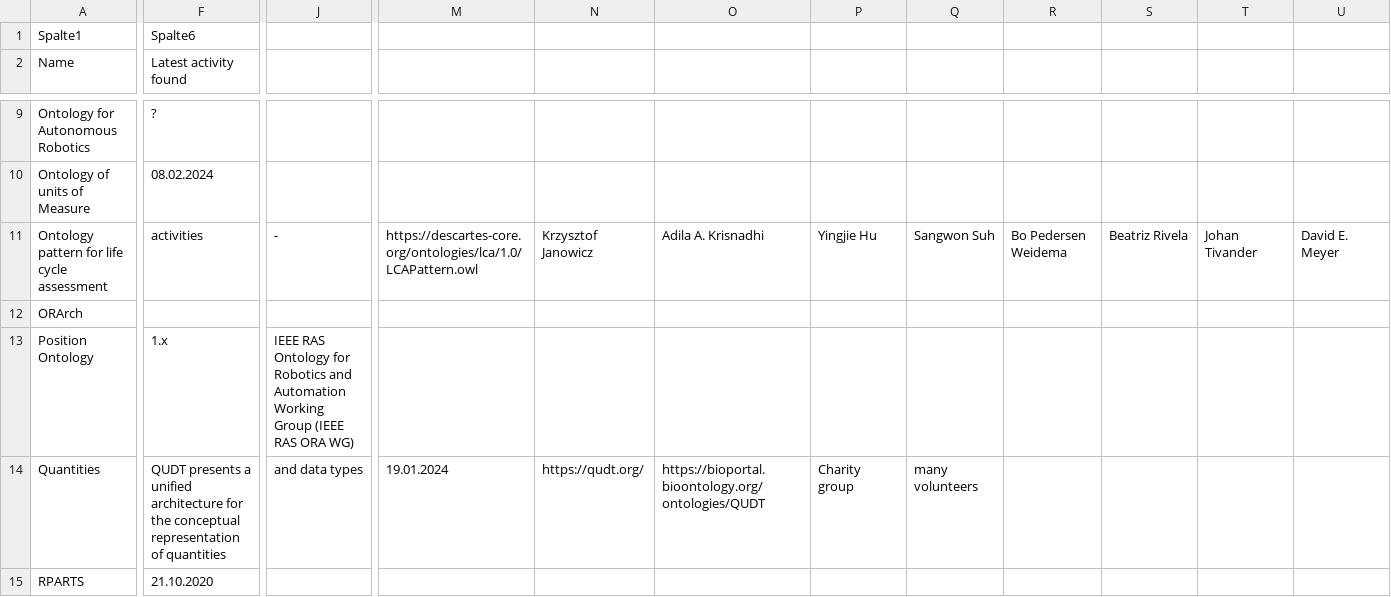
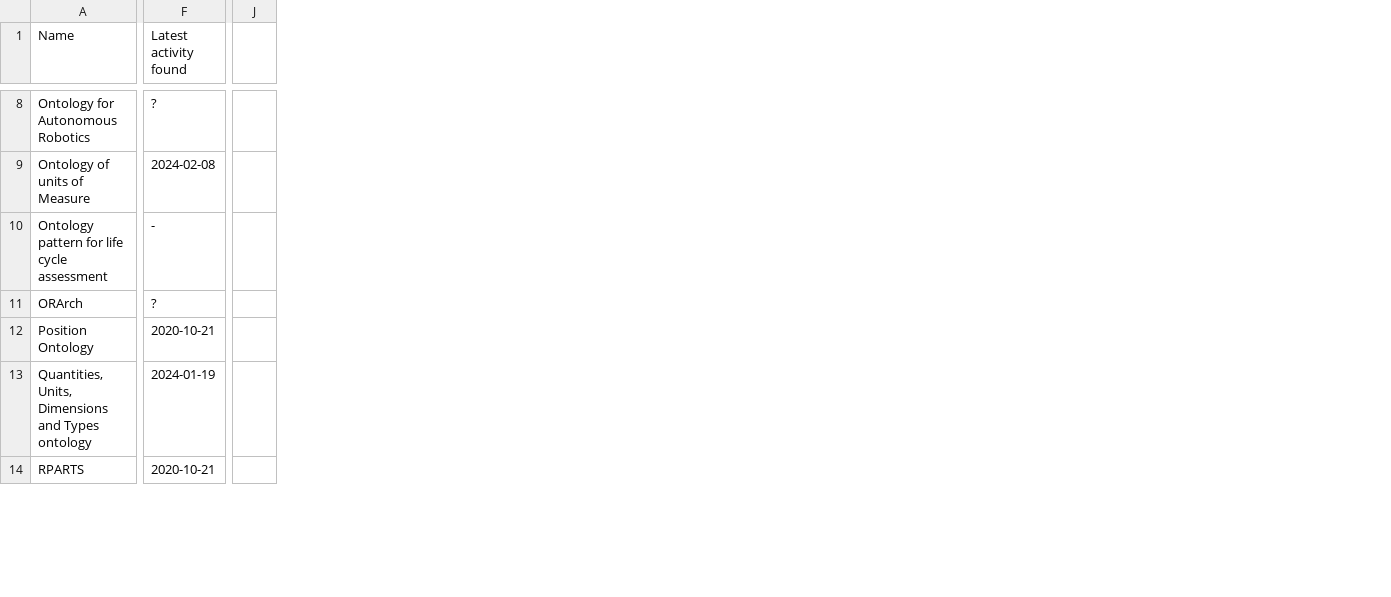
Before and after one commit to k00ni/manufacturing-industry-ontology-list, a CSV file: ontologies-and-ontology-pattern-vocabularies.csv, drawn as a sheet; only a part is shown, gaps mark what is left out; removed rows and columns are numbered as before the commit, all else as after; rows hold the shown columns only; the diff covers the shown part only; the diff names each change by its address in the sheet, - before the commit and + after, or states it on an @@ line.

```diff
--- a/ontologies-and-ontology-pattern-vocabularies.csv
+++ b/ontologies-and-ontology-pattern-vocabularies.csv
-column F (Latest activity found), rows 9-13: ? | 08.02.2024 | activities |  | 1.x; row 15: 21.10.2020
+column F (Latest activity found), rows 8-12: ? | 2024-02-08 | - | ? | 2020-10-21; row 14: 2020-10-21
-column J, rows 11-13: - |  | IEEE RAS Ontology for Robotics and Automation Working Group (IEEE RAS ORA WG)
+column J, empty
-column M, row 11: https://descartes-core.org/ontologies/lca/1.0/LCAPattern.owl
-column N, row 11: Krzysztof Janowicz
-column O, row 11: Adila A. Krisnadhi
-column P, row 11: Yingjie Hu
-column Q, row 11: Sangwon Suh
-column R, row 11: Bo Pedersen Weidema
-column S, row 11: Beatriz Rivela
-column T, row 11: Johan Tivander
-column U, row 11: David E. Meyer
-row 1: Spalte1 | Spalte6
-row 14: Quantities | QUDT presents a unified architecture for the conceptual representation of quantities | and data types | 19.01.2024 | https://qudt.org/ | https://bioportal.bioontology.org/ontologies/QUDT | Charity group | many volunteers
+row 13: Quantities, Units, Dimensions and Types ontology | 2024-01-19
```
Also changed, not shown: 7 removed columns and 53 edited cells elsewhere in this file.
